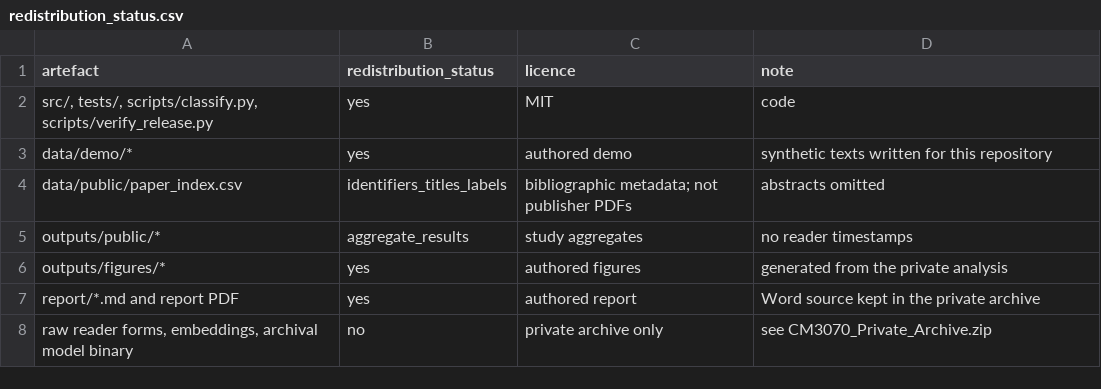
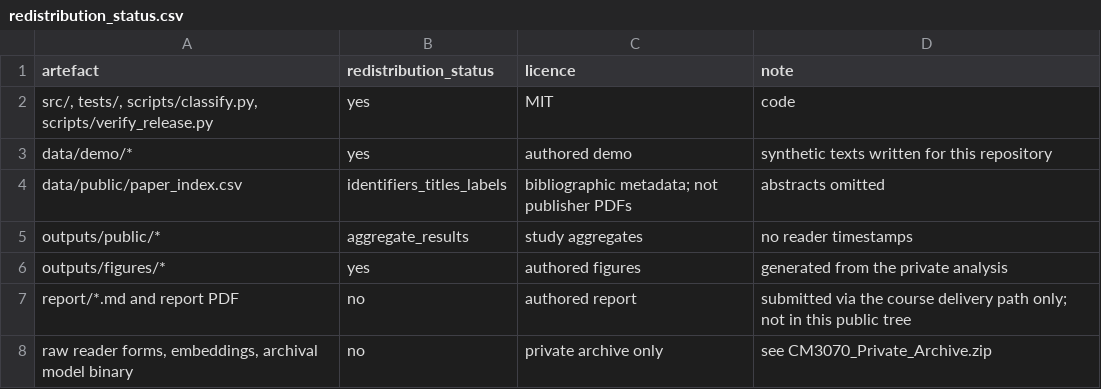
Before and after one commit to MehrdadNaderiCom/cm3070-methodology-classification, a CSV file: data/public/redistribution_status.csv, drawn as a sheet.

```diff
--- a/data/public/redistribution_status.csv
+++ b/data/public/redistribution_status.csv
@@ -6,3 +6,3 @@ outputs/public/*,aggregate_results,study aggregates,no reader timestamps
 outputs/figures/*,yes,authored figures,generated from the private analysis
-report/*.md and report PDF,yes,authored report,Word source kept in the private archive
+report/*.md and report PDF,no,authored report,submitted via the course delivery path only; not in this public tree
 "raw reader forms, embeddings, archival model binary",no,private archive only,see CM3070_Private_Archive.zip
```
Also changed, not shown: data/public/paper_index.csv, 3 other files.
